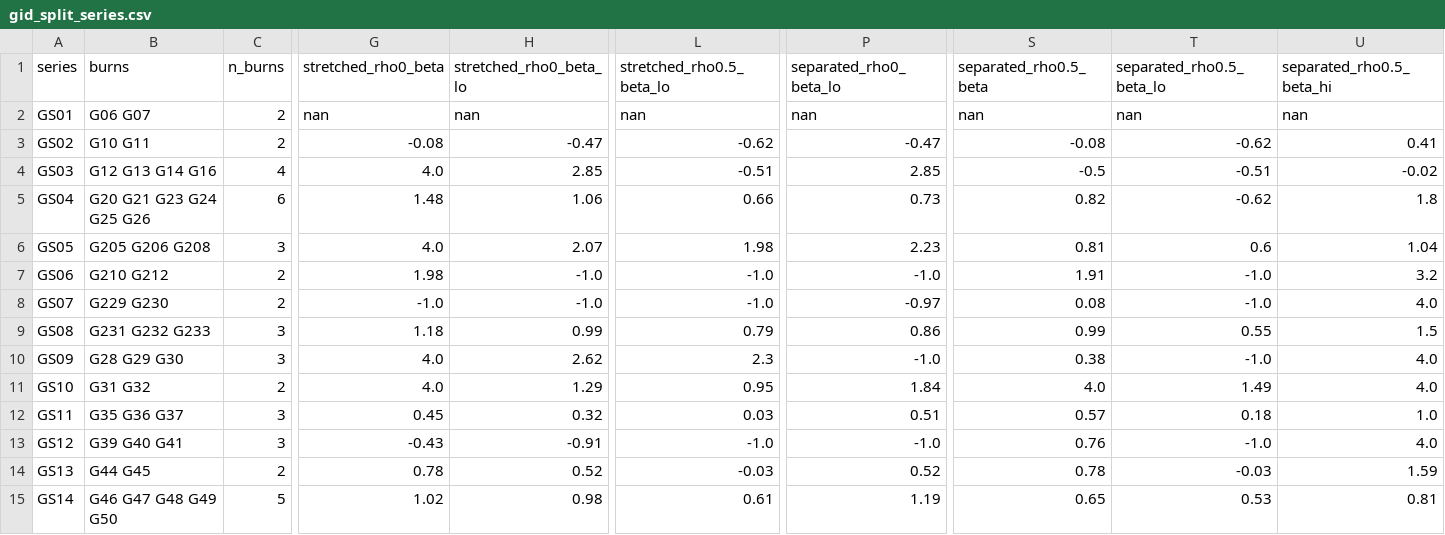
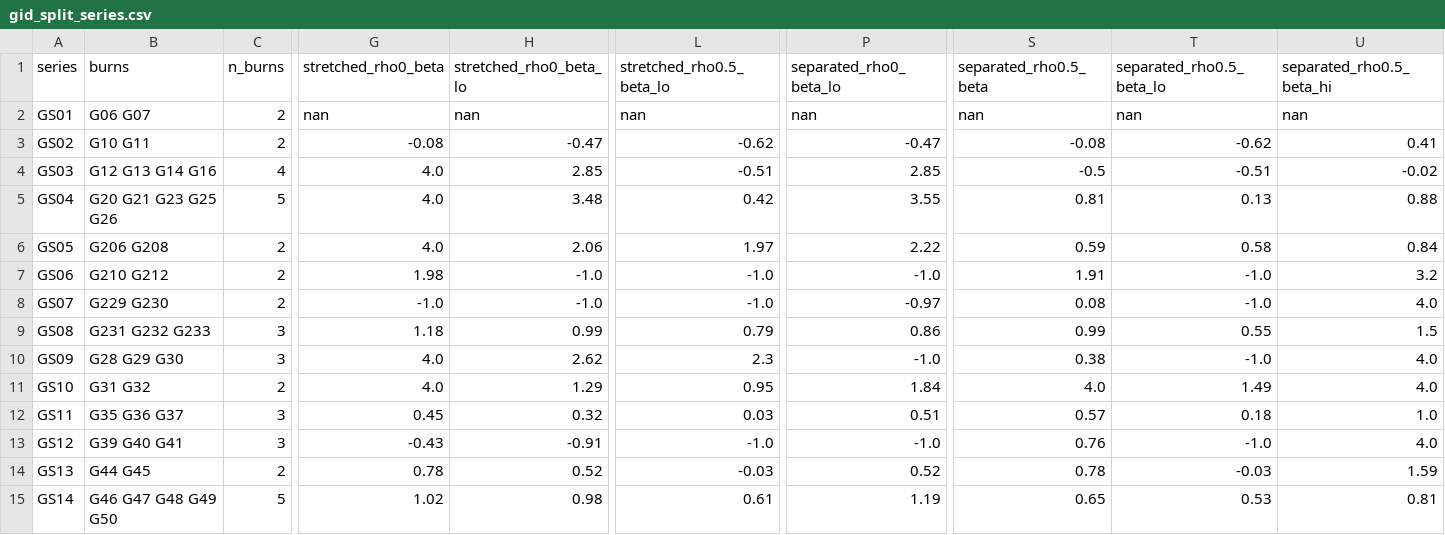
Before and after one commit to Dave-J-W/LSS_Reader2, a CSV file: docs/studies/xr_burns/gid_split_series.csv, drawn as a sheet; only a part is shown, gaps mark what is left out; the diff covers the shown part only; the diff names each change by its address in the sheet, - before the commit and + after, or states it on an @@ line.

```diff
--- a/docs/studies/xr_burns/gid_split_series.csv
+++ b/docs/studies/xr_burns/gid_split_series.csv
-B5 (burns): G20 G21 G23 G24 G25 G26
+B5 (burns): G20 G21 G23 G25 G26
-C5 (n_burns): 6
+C5 (n_burns): 5
-G5 (stretched_rho0_beta): 1.48
+G5 (stretched_rho0_beta): 4.0
-H5 (stretched_rho0_beta_lo): 1.06
+H5 (stretched_rho0_beta_lo): 3.48
-L5 (stretched_rho0.5_beta_lo): 0.66
+L5 (stretched_rho0.5_beta_lo): 0.42
-P5 (separated_rho0_beta_lo): 0.73
+P5 (separated_rho0_beta_lo): 3.55
-S5 (separated_rho0.5_beta): 0.82
+S5 (separated_rho0.5_beta): 0.81
-T5 (separated_rho0.5_beta_lo): -0.62
+T5 (separated_rho0.5_beta_lo): 0.13
-U5 (separated_rho0.5_beta_hi): 1.8
+U5 (separated_rho0.5_beta_hi): 0.88
-B6 (burns): G205 G206 G208
+B6 (burns): G206 G208
-C6 (n_burns): 3
+C6 (n_burns): 2
-H6 (stretched_rho0_beta_lo): 2.07
+H6 (stretched_rho0_beta_lo): 2.06
-L6 (stretched_rho0.5_beta_lo): 1.98
+L6 (stretched_rho0.5_beta_lo): 1.97
-P6 (separated_rho0_beta_lo): 2.23
+P6 (separated_rho0_beta_lo): 2.22
-S6 (separated_rho0.5_beta): 0.81
+S6 (separated_rho0.5_beta): 0.59
-T6 (separated_rho0.5_beta_lo): 0.6
+T6 (separated_rho0.5_beta_lo): 0.58
-U6 (separated_rho0.5_beta_hi): 1.04
+U6 (separated_rho0.5_beta_hi): 0.84
```
Also changed, not shown: 9 edited cells elsewhere in this file, docs/studies/xr_burns/gid_split_series_rates.csv, 37 other files.
